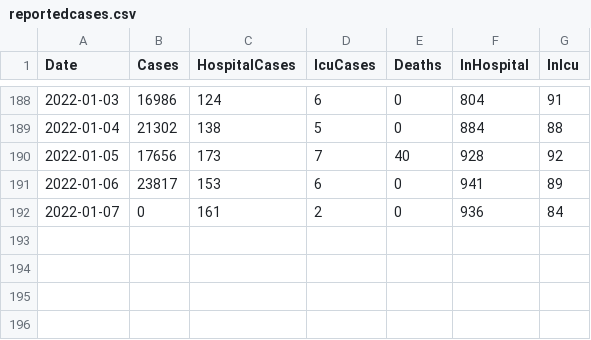
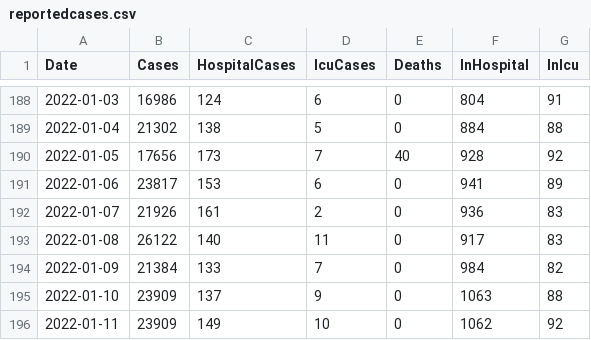
Before and after one commit to derekocallaghan/covid19data, a CSV file: notebooks/data/reportedcases.csv, drawn as a sheet; only a part is shown, gaps mark what is left out.

Commit message:
Added latest data

```diff
--- a/notebooks/data/reportedcases.csv
+++ b/notebooks/data/reportedcases.csv
@@ -191,2 +191,6 @@ Date,Cases,HospitalCases,IcuCases,Deaths,InHospital,InIcu
 2022-01-06,23817,153,6,0,941,89
-2022-01-07,0,161,2,0,936,84
+2022-01-07,21926,161,2,0,936,83
+2022-01-08,26122,140,11,0,917,83
+2022-01-09,21384,133,7,0,984,82
+2022-01-10,23909,137,9,0,1063,88
+2022-01-11,23909,149,10,0,1062,92
```
Also changed, not shown: notebooks/data/ecdcireland.csv, 2 other files.
